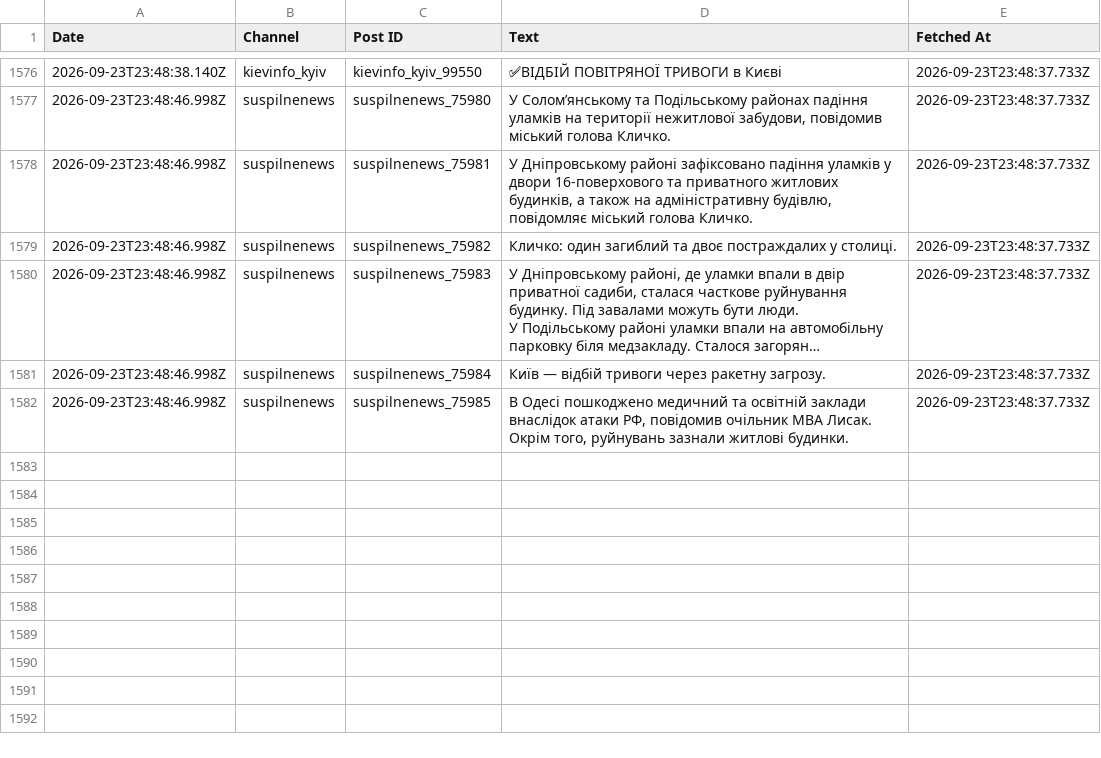
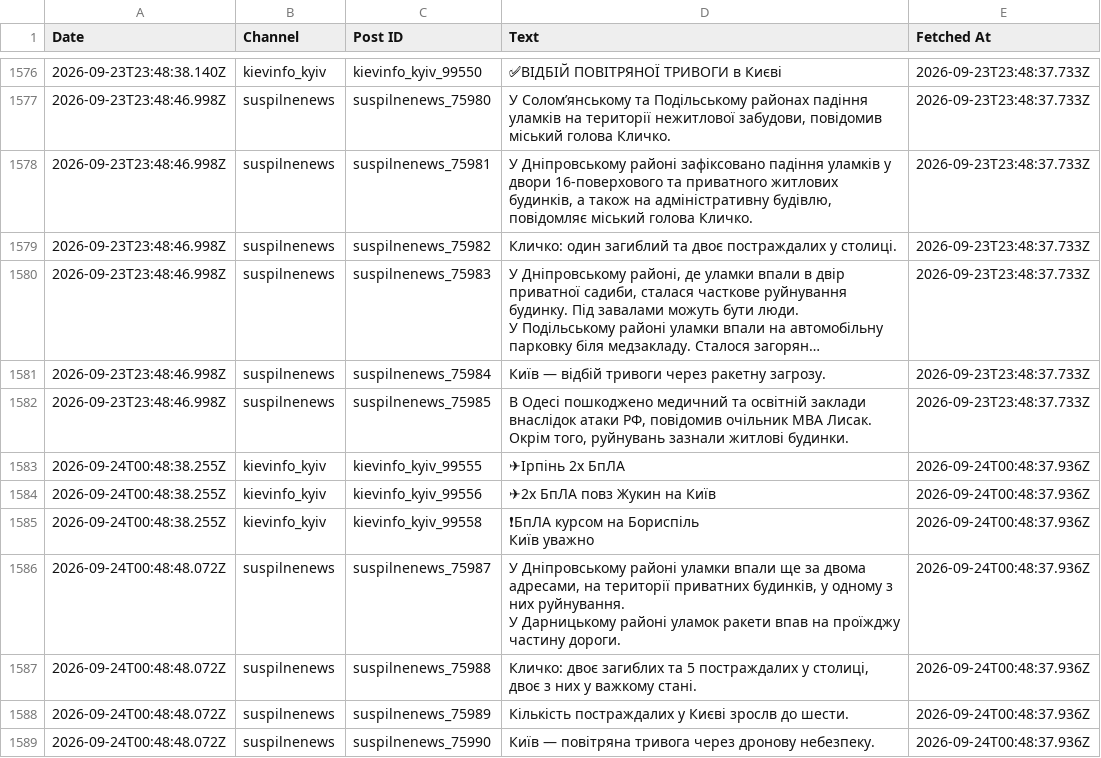
Before and after one commit to ymotorna/news-digest-data, a CSV file: posts.csv, drawn as a sheet; only a part is shown, gaps mark what is left out; long unchanged cells end in …; ↵ is a line break in a cell; the diff names each change by its address in the sheet, - before the commit and + after, or states it on an @@ line.

Commit message:
Update 2026-09-24T00:48

```diff
--- a/posts.csv
+++ b/posts.csv
+row 1583: 2026-09-24T00:48:38.255Z | kievinfo_kyiv | kievinfo_kyiv_99555 | ✈Ірпінь 2х БпЛА | 2026-09-24T00:48:37.936Z
+row 1584: 2026-09-24T00:48:38.255Z | kievinfo_kyiv | kievinfo_kyiv_99556 | ✈2х БпЛА повз Жукин на Київ | 2026-09-24T00:48:37.936Z
+row 1585: 2026-09-24T00:48:38.255Z | kievinfo_kyiv | kievinfo_kyiv_99558 | ❗БпЛА курсом на Бориспіль ↵ Київ уважно | 2026-09-24T00:48:37.936Z
+row 1586: 2026-09-24T00:48:48.072Z | suspilnenews | suspilnenews_75987 | У Дніпровському районі уламки впали ще за двома адресами, на території приватних будинків, у одному з них руйнування. ↵ У Дарницькому районі уламок ракети впав на проїжджу частину дороги. | 2026-09-24T00:48:37.936Z
+row 1587: 2026-09-24T00:48:48.072Z | suspilnenews | suspilnenews_75988 | Кличко: двоє загиблих та 5 постраждалих у столиці, двоє з них у важкому стані. | 2026-09-24T00:48:37.936Z
+row 1588: 2026-09-24T00:48:48.072Z | suspilnenews | suspilnenews_75989 | Кількість постраждалих у Києві зрослв до шести. | 2026-09-24T00:48:37.936Z
+row 1589: 2026-09-24T00:48:48.072Z | suspilnenews | suspilnenews_75990 | Київ — повітряна тривога через дронову небезпеку. | 2026-09-24T00:48:37.936Z
```
